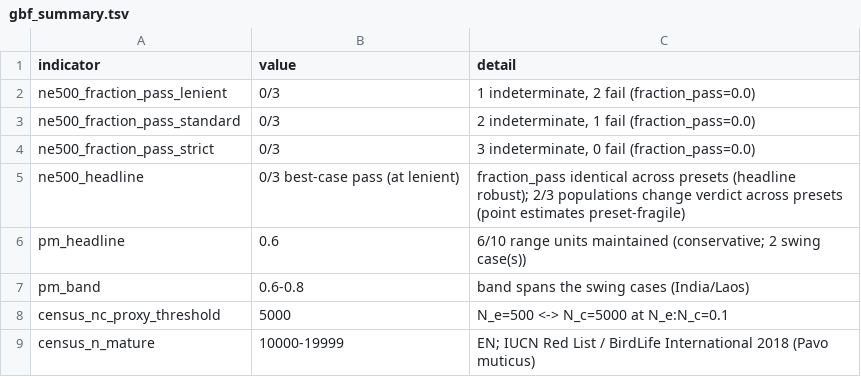
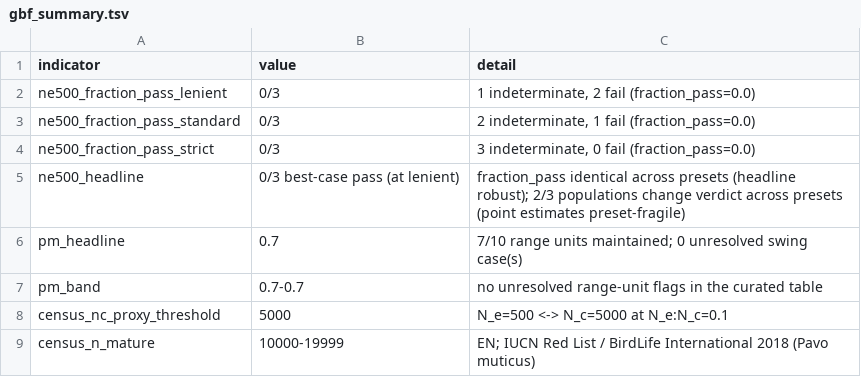
Before and after one commit to AMK-bot/conservation-genomics-reanalysis, a TSV file: results/tables/gbf_summary.tsv, drawn as a sheet.

```diff
--- a/results/tables/gbf_summary.tsv
+++ b/results/tables/gbf_summary.tsv
@@ -5,4 +5,4 @@ ne500_fraction_pass_strict	0/3	3 indeterminate, 0 fail (fraction_pass=0.0)
 ne500_headline	0/3 best-case pass (at lenient)	fraction_pass identical across presets (headline robust); 2/3 populations change verdict across presets (point estimates preset-fragile)
-pm_headline	0.6	6/10 range units maintained (conservative; 2 swing case(s))
-pm_band	0.6-0.8	band spans the swing cases (India/Laos)
+pm_headline	0.7	7/10 range units maintained; 0 unresolved swing case(s)
+pm_band	0.7-0.7	no unresolved range-unit flags in the curated table
 census_nc_proxy_threshold	5000	N_e=500 <-> N_c=5000 at N_e:N_c=0.1
```
Also changed, not shown: config/populations_maintained.tsv, results/tables/gbf_populations_maintained.tsv, 48 other files.
